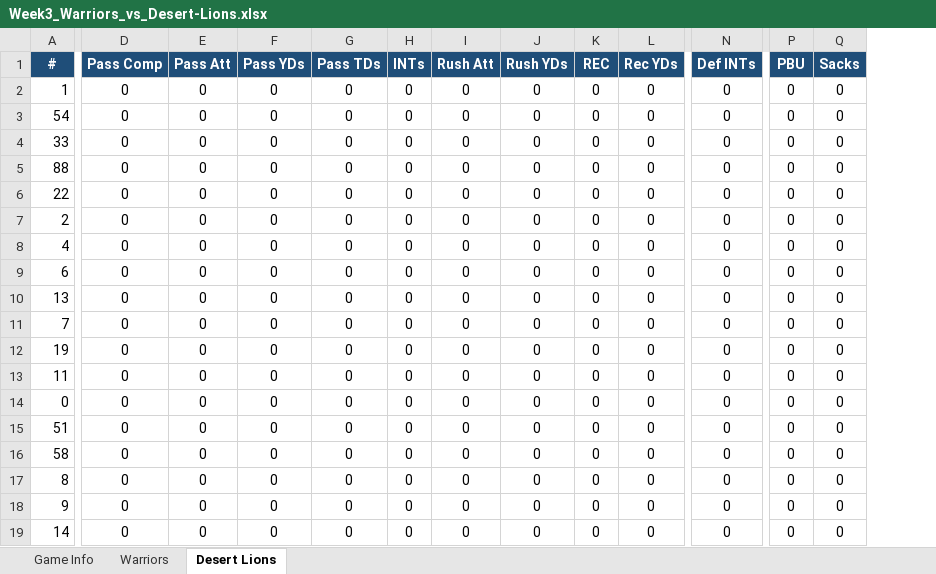
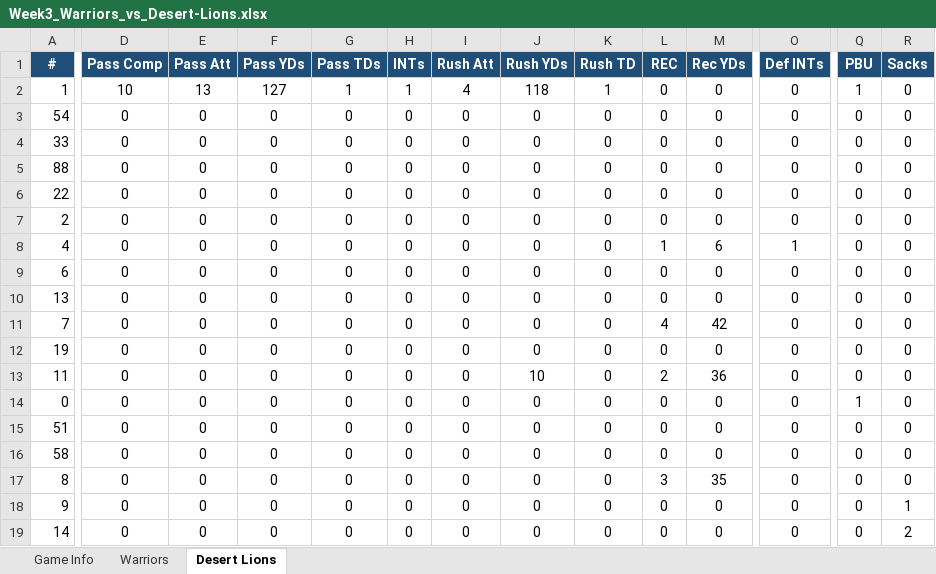
Before and after one commit to KxPFFL/KxPFFL.github.io, an Excel workbook: game-stats/Week3_Warriors_vs_Desert-Lions.xlsx, sheet Desert Lions, drawn as a sheet; only a part is shown, gaps mark what is left out; values as stored, in another font and other column widths than the file's, no borders; addresses are those after the commit; the diff covers the shown part only; the diff names each change by its address in the sheet, - before the commit and + after, or states it on an @@ line.

Commit message:
Updated week 3 stats with player insights feature

```diff
--- a/game-stats/Week3_Warriors_vs_Desert-Lions.xlsx (sheet Desert Lions)
+++ b/game-stats/Week3_Warriors_vs_Desert-Lions.xlsx (sheet Desert Lions)
+column K (Rush TD), rows 2-19: 1 | 0 | 0 | 0 | 0 | 0 | 0 | 0 | 0 | 0 | 0 | 0 | 0 | 0 | 0 | 0 | 0 | 0
-D2 (Pass Comp): 0
+D2 (Pass Comp): 10
-E2 (Pass Att): 0
+E2 (Pass Att): 13
-F2 (Pass YDs): 0
+F2 (Pass YDs): 127
-G2 (Pass TDs): 0
+G2 (Pass TDs): 1
-H2 (INTs): 0
+H2 (INTs): 1
-I2 (Rush Att): 0
+I2 (Rush Att): 4
-J2 (Rush YDs): 0
+J2 (Rush YDs): 118
-Q2 (PBU): 0
+Q2 (PBU): 1
-L8 (REC): 0
+L8 (REC): 1
-M8 (Rec YDs): 0
+M8 (Rec YDs): 6
-O8 (Def INTs): 0
+O8 (Def INTs): 1
-L11 (REC): 0
+L11 (REC): 4
-M11 (Rec YDs): 0
+M11 (Rec YDs): 42
-J13 (Rush YDs): 0
+J13 (Rush YDs): 10
-L13 (REC): 0
+L13 (REC): 2
-M13 (Rec YDs): 0
+M13 (Rec YDs): 36
-Q14 (PBU): 0
+Q14 (PBU): 1
-L17 (REC): 0
+L17 (REC): 3
-M17 (Rec YDs): 0
+M17 (Rec YDs): 35
-R18 (Sacks): 0
+R18 (Sacks): 1
-R19 (Sacks): 0
+R19 (Sacks): 2
```
Also changed, not shown: 2 edited cells elsewhere in this sheet, sheet Warriors, sheet Game Info, game-stats/Week3_Darkside_vs_Good-Guys.xlsx, game-stats/Week3_Falestine-Falcons_vs_G-MOB.xlsx, 32 other files.
